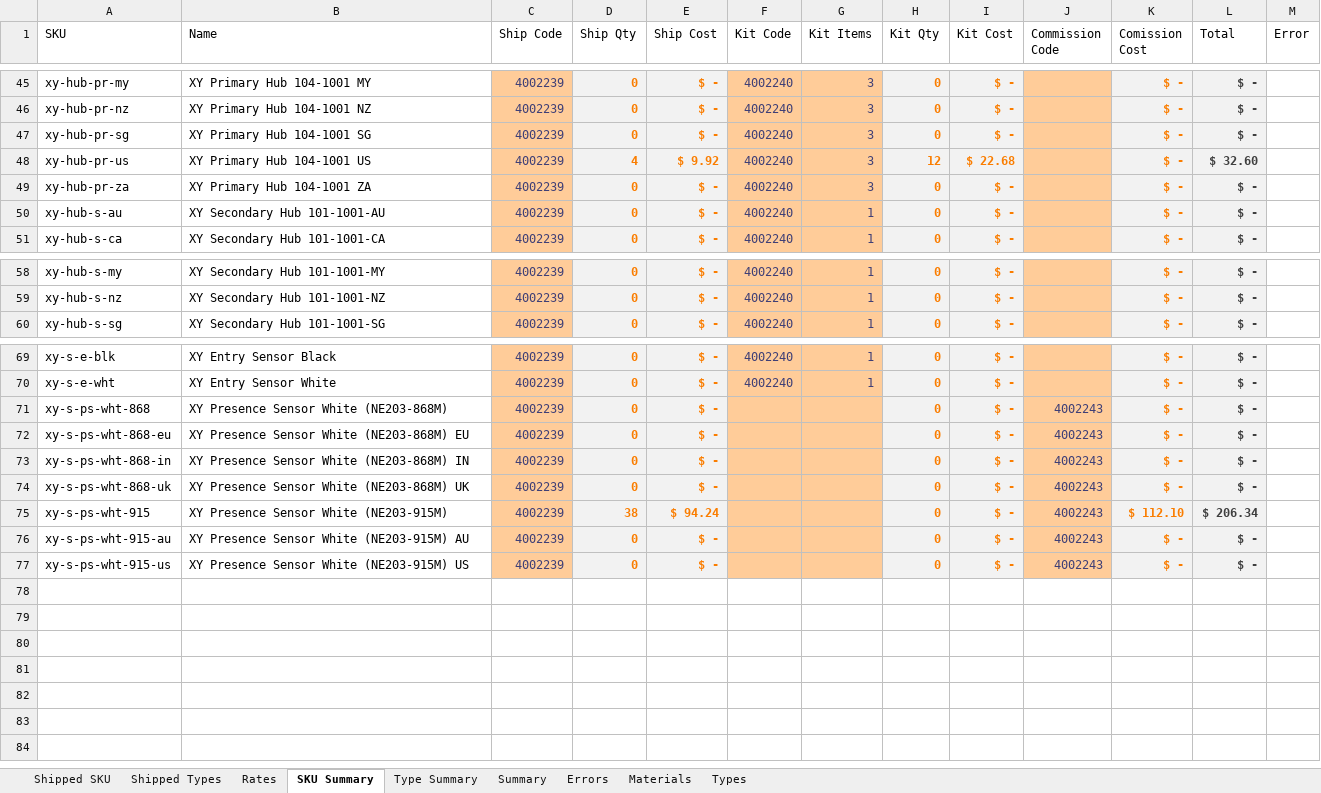
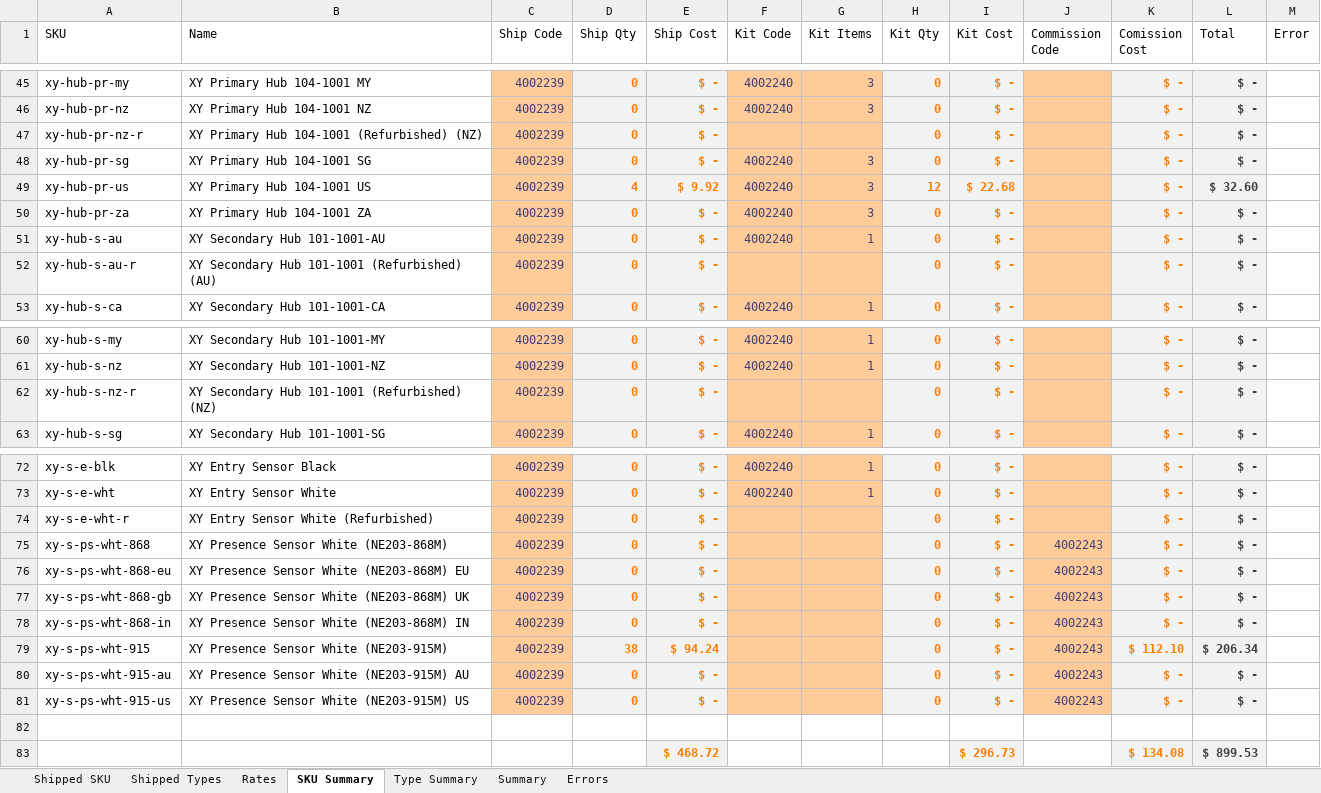
Before and after one commit to AjaniBilby/billing-templates, an Excel workbook: Dropship/XY Sense.xlsx, sheet SKU Summary, drawn as a sheet; only a part is shown, gaps mark what is left out; values as stored, in another font and other column widths than the file's, no borders; table styles not drawn; removed rows and columns are numbered as before the commit, all else as after; the diff covers the shown part only; the diff names each change by its address in the sheet, - before the commit and + after, or states it on an @@ line.

```diff
--- a/Dropship/XY Sense.xlsx (sheet SKU Summary)
+++ b/Dropship/XY Sense.xlsx (sheet SKU Summary)
-sheet tab: Materials
-sheet tab: Types
+row 47: xy-hub-pr-nz-r | XY Primary Hub 104-1001 (Refurbished) (NZ) | 4002239 | 0 | $ - |  |  | 0 | $ - |  | $ - | $ -
+row 52: xy-hub-s-au-r | XY Secondary Hub 101-1001 (Refurbished) (AU) | 4002239 | 0 | $ - |  |  | 0 | $ - |  | $ - | $ -
+row 62: xy-hub-s-nz-r | XY Secondary Hub 101-1001 (Refurbished) (NZ) | 4002239 | 0 | $ - |  |  | 0 | $ - |  | $ - | $ -
+row 74: xy-s-e-wht-r | XY Entry Sensor White (Refurbished) | 4002239 | 0 | $ - |  |  | 0 | $ - |  | $ - | $ -
+row 77: xy-s-ps-wht-868-gb | XY Presence Sensor White (NE203-868M) UK | 4002239 | 0 | $ - |  |  | 0 | $ - | 4002243 | $ - | $ -
-row 74: xy-s-ps-wht-868-uk | XY Presence Sensor White (NE203-868M) UK | 4002239 | 0 | $ - |  |  | 0 | $ - | 4002243 | $ - | $ -
+row 82: (empty)
+row 83:  |  |  |  | $ 468.72 |  |  |  | $ 296.73 |  | $ 134.08 | $ 899.53
```
Also changed, not shown: 5 added rows, 5 removed rows and 1 edited cell elsewhere in this sheet, sheet Summary, sheet Rates, sheet Type Summary, formulas that keep their value.
